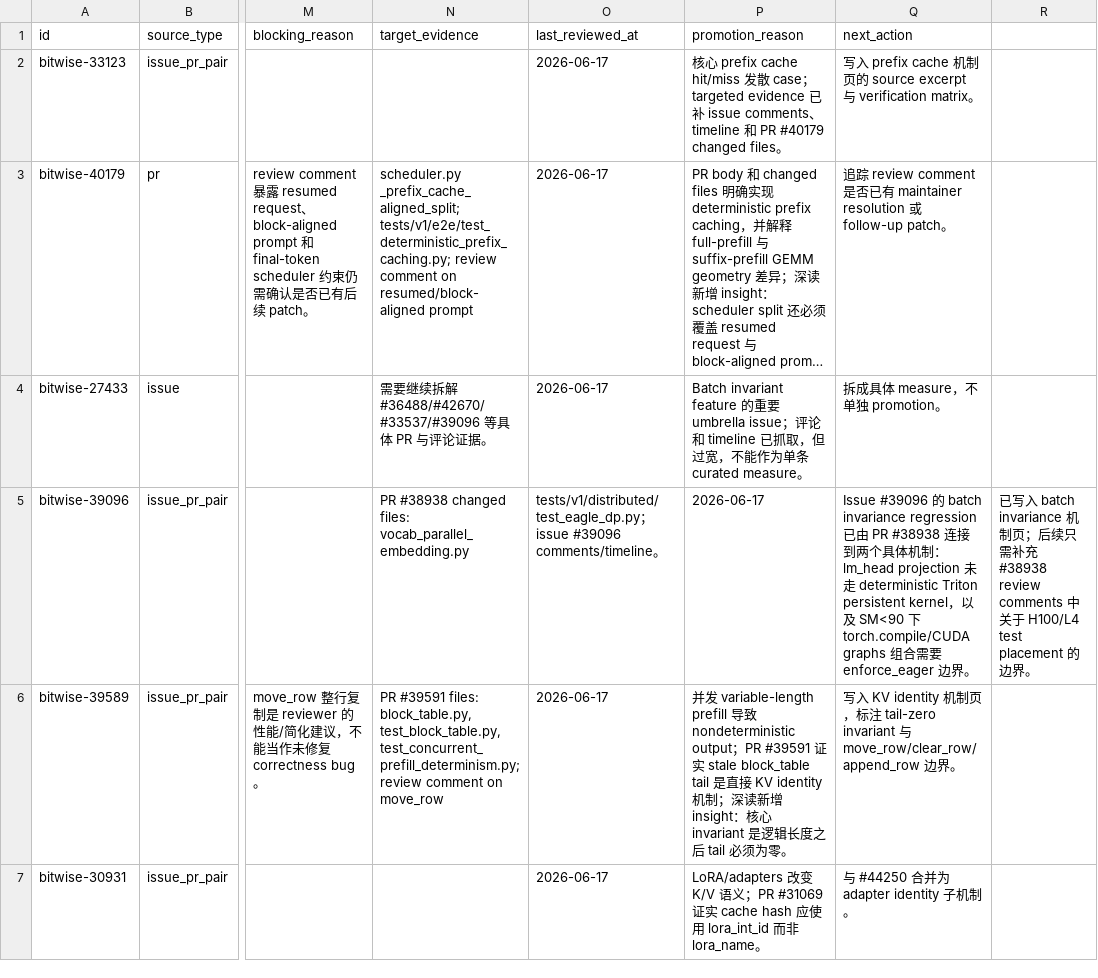
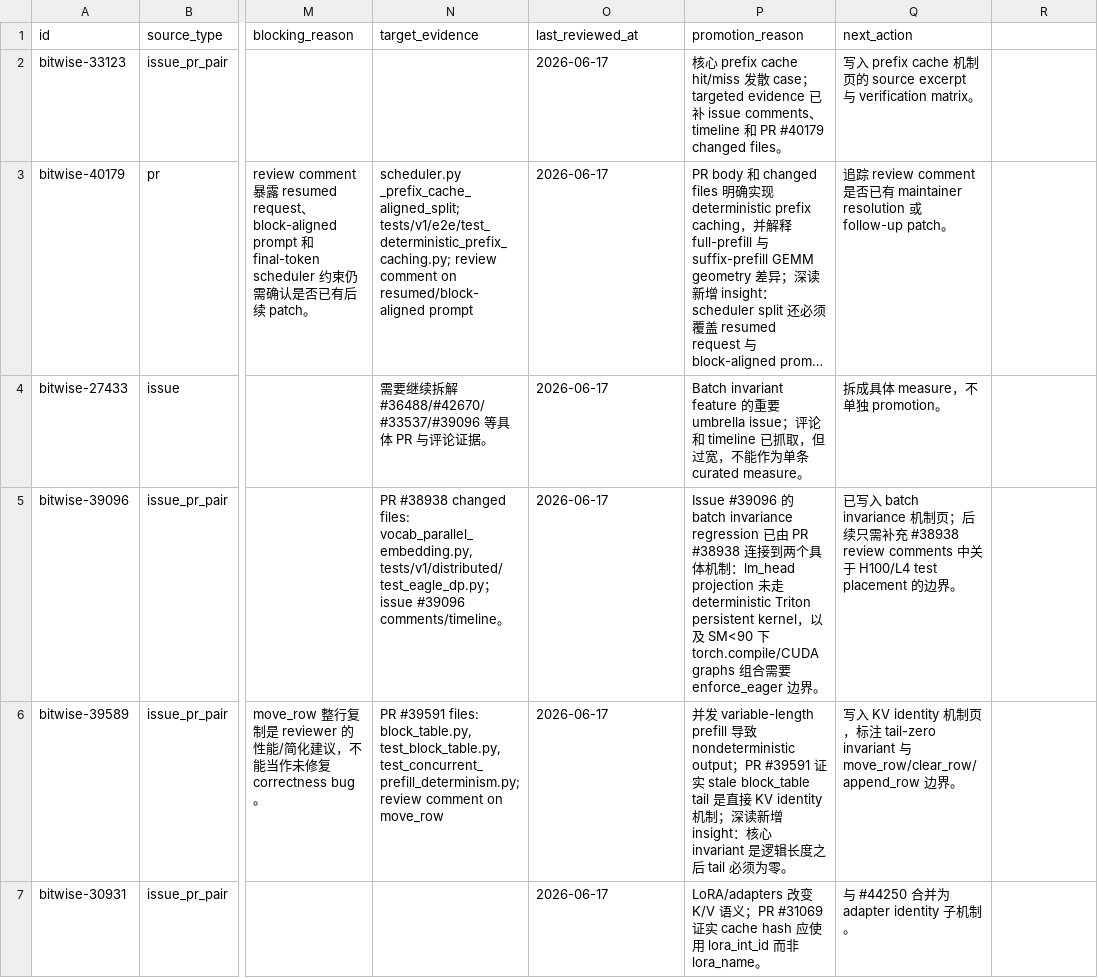
Before and after one commit to wwhhorizon/VllmWiki, a CSV file: candidates/bitwise_ledger.csv, drawn as a sheet; only a part is shown, gaps mark what is left out; long unchanged cells end in …; the diff covers the shown part only; the diff names each change by its address in the sheet, - before the commit and + after, or states it on an @@ line.

Commit message:
Refine bitwise review risks

```diff
--- a/candidates/bitwise_ledger.csv
+++ b/candidates/bitwise_ledger.csv
-N5 (target_evidence): …changed files: vocab_parallel_embedding.py
+N5 (target_evidence): …changed files: vocab_parallel_embedding.py, tests/v1/distributed/test_eagle_dp.py；issue #39096 comments/timeline。
-O5 (last_reviewed_at): tests/v1/distributed/test_eagle_dp.py；issue #39096 comments/timeline。
+O5 (last_reviewed_at): 2026-06-17
-P5 (promotion_reason): 2026-06-17
+P5 (promotion_reason): Issue #39096 的 batch invariance regression 已由 PR #38938 连接到两个具体机制：lm_head projection 未走 deterministic Triton persistent kernel，以及 SM<90 下 torch.compile/CUDA graphs 组合需要 enforce_eager 边界。
-Q5 (next_action): Issue #39096 的 batch invariance regression 已由 PR #38938 连接到两个具体机制：lm_head projection 未走 deterministic Triton persistent kernel，以及 SM<90 下 torch.compile/CUDA graphs 组合需要 enforce_eager 边界…
+Q5 (next_action): 已写入 batch invariance 机制页；后续只需补充 #38938 review comments 中关于 H100/L4 test placement 的边界…
-R5: 已写入 batch invariance 机制页；后续只需补充 #38938 review comments 中关于 H100/L4 test placement 的边界。
+R5: (empty)
```
Also changed, not shown: 8 edited cells elsewhere in this file, 4 other files.
